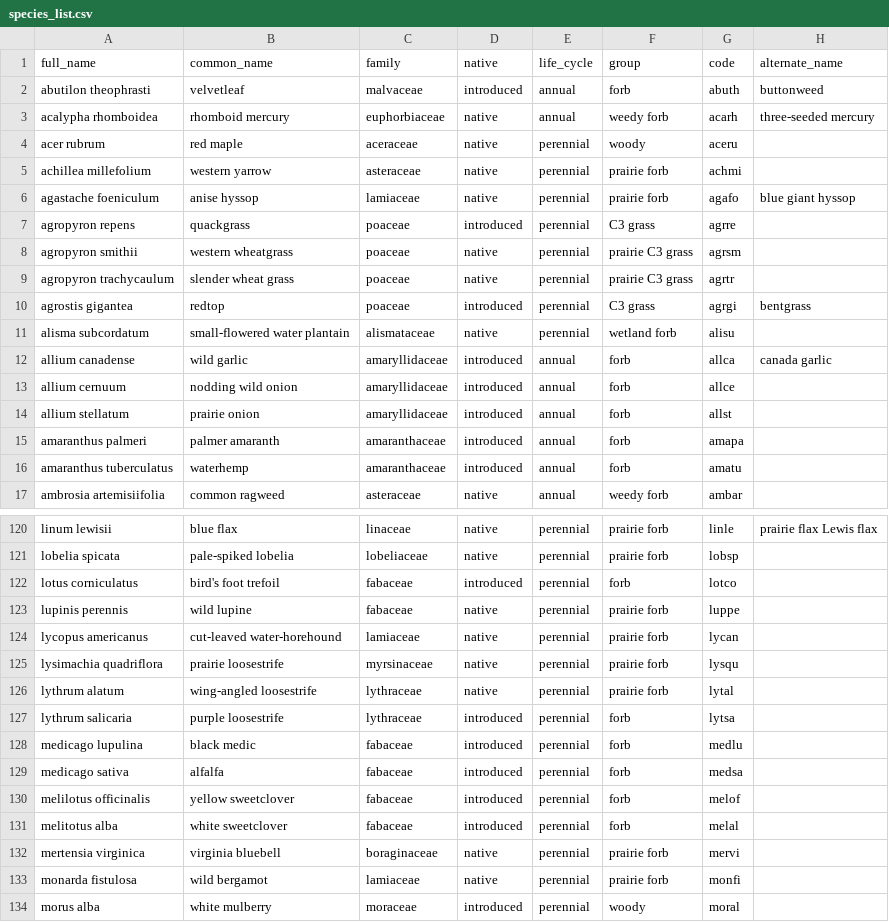
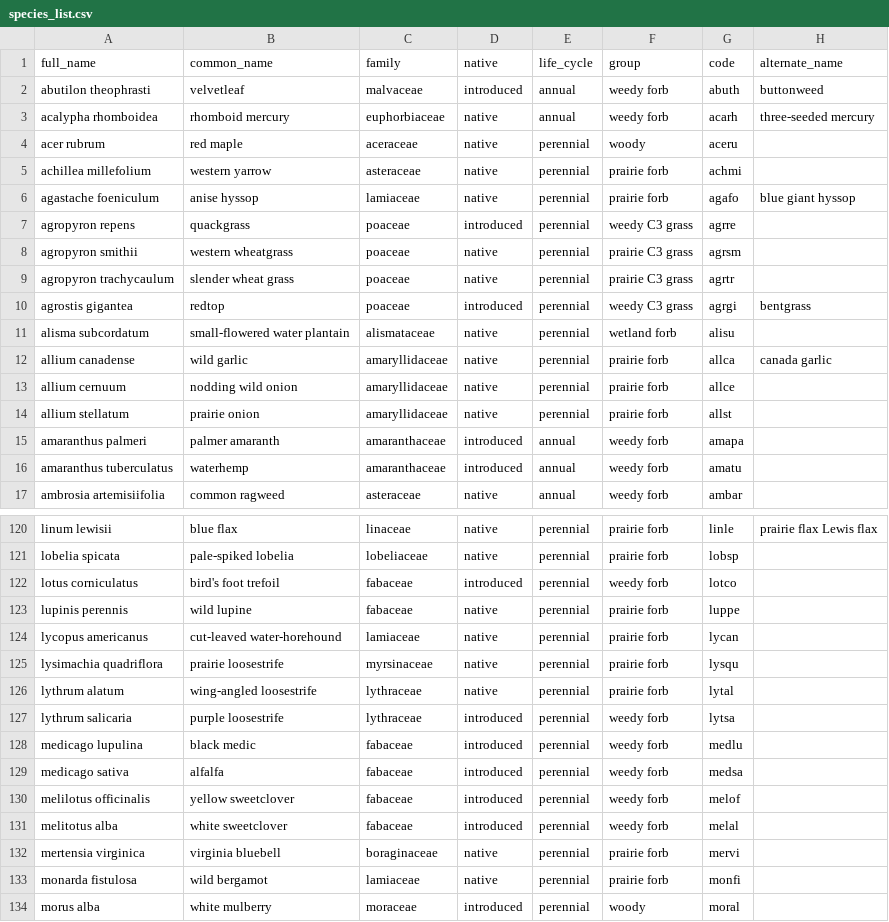
Before and after one commit to lydiaPenglish/STRIPS2veg, a CSV file: data-raw/species_list.csv, drawn as a sheet; only a part is shown, gaps mark what is left out; the diff covers the shown part only.

```diff
--- a/data-raw/species_list.csv
+++ b/data-raw/species_list.csv
@@ -1,3 +1,3 @@
 full_name,common_name,family,native,life_cycle,group,code,alternate_name
-abutilon theophrasti,velvetleaf,malvaceae,introduced,annual,forb,abuth,buttonweed
+abutilon theophrasti,velvetleaf,malvaceae,introduced,annual,weedy forb,abuth,buttonweed
 acalypha rhomboidea,rhomboid mercury,euphorbiaceae,native,annual,weedy forb,acarh,three-seeded mercury
@@ -6,12 +6,12 @@ achillea millefolium,western yarrow,asteraceae,native,perennial,prairie forb,ach
 agastache foeniculum,anise hyssop,lamiaceae,native,perennial,prairie forb,agafo,blue giant hyssop
-agropyron repens,quackgrass,poaceae ,introduced,perennial,C3 grass,agrre,
+agropyron repens,quackgrass,poaceae ,introduced,perennial,weedy C3 grass,agrre,
 agropyron smithii,western wheatgrass,poaceae ,native,perennial,prairie C3 grass,agrsm,
 agropyron trachycaulum,slender wheat grass,poaceae ,native,perennial,prairie C3 grass,agrtr,
-agrostis gigantea,redtop,poaceae ,introduced,perennial,C3 grass,agrgi,bentgrass
+agrostis gigantea,redtop,poaceae ,introduced,perennial,weedy C3 grass,agrgi,bentgrass
 alisma subcordatum,small-flowered water plantain,alismataceae,native,perennial,wetland forb,alisu,
-allium canadense,wild garlic,amaryllidaceae,introduced,annual,forb,allca,canada garlic
-allium cernuum,nodding wild onion,amaryllidaceae,introduced,annual,forb,allce,
-allium stellatum,prairie onion,amaryllidaceae,introduced,annual,forb,allst,
-amaranthus palmeri,palmer amaranth,amaranthaceae,introduced,annual,forb,amapa,
-amaranthus tuberculatus,waterhemp,amaranthaceae,introduced,annual,forb,amatu,
+allium canadense,wild garlic,amaryllidaceae,native,perennial,prairie forb,allca,canada garlic
+allium cernuum,nodding wild onion,amaryllidaceae,native ,perennial,prairie forb,allce,
+allium stellatum,prairie onion,amaryllidaceae,native,perennial,prairie forb,allst,
+amaranthus palmeri,palmer amaranth,amaranthaceae,introduced,annual,weedy forb,amapa,
+amaranthus tuberculatus,waterhemp,amaranthaceae,introduced,annual,weedy forb,amatu,
 ambrosia artemisiifolia,common ragweed,asteraceae,native,annual,weedy forb,ambar,
@@ -121,3 +121,3 @@ linum lewisii,blue flax,linaceae,native,perennial,prairie forb,linle,prairie fla
 lobelia spicata,pale-spiked lobelia,lobeliaceae,native,perennial,prairie forb,lobsp,
-lotus corniculatus,bird's foot trefoil,fabaceae,introduced,perennial,forb,lotco,
+lotus corniculatus,bird's foot trefoil,fabaceae,introduced,perennial,weedy forb,lotco,
 lupinis perennis,wild lupine,fabaceae,native,perennial,prairie forb,luppe,
@@ -126,7 +126,7 @@ lysimachia quadriflora,prairie loosestrife,myrsinaceae,native,perennial,prairie
 lythrum alatum,wing-angled loosestrife,lythraceae,native,perennial,prairie forb,lytal,
-lythrum salicaria,purple loosestrife,lythraceae,introduced,perennial,forb,lytsa,
-medicago lupulina,black medic,fabaceae,introduced,perennial,forb,medlu,
-medicago sativa,alfalfa,fabaceae,introduced,perennial,forb,medsa,
-melilotus officinalis,yellow sweetclover,fabaceae,introduced,perennial,forb,melof,
-melitotus alba,white sweetclover, fabaceae,introduced,perennial,forb,melal,
+lythrum salicaria,purple loosestrife,lythraceae,introduced,perennial,weedy forb,lytsa,
+medicago lupulina,black medic,fabaceae,introduced,perennial,weedy forb,medlu,
+medicago sativa,alfalfa,fabaceae,introduced,perennial,weedy forb,medsa,
+melilotus officinalis,yellow sweetclover,fabaceae,introduced,perennial,weedy forb,melof,
+melitotus alba,white sweetclover, fabaceae,introduced,perennial,weedy forb,melal,
 mertensia virginica,virginia bluebell,boraginaceae,native,perennial,prairie forb,mervi,
```
Also changed, not shown: 50 edited cells elsewhere in this file.
